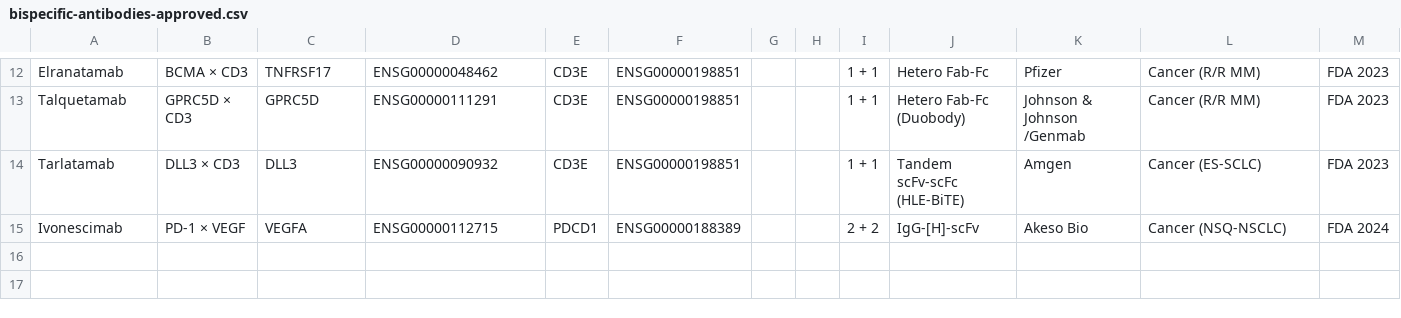
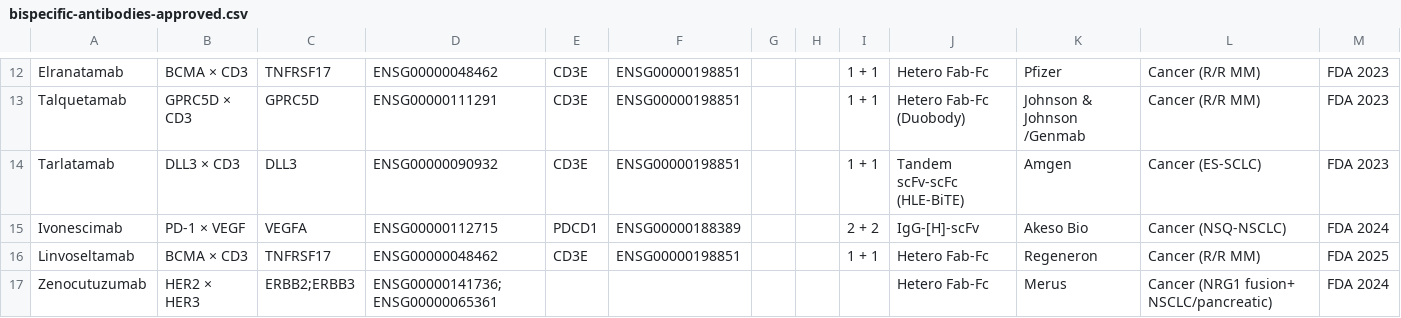
Before and after one commit to pirl-unc/pirlygenes, a CSV file: pirlygenes/data/bispecific-antibodies-approved.csv, drawn as a sheet; only a part is shown, gaps mark what is left out.

```diff
--- a/pirlygenes/data/bispecific-antibodies-approved.csv
+++ b/pirlygenes/data/bispecific-antibodies-approved.csv
@@ -15 +15,3 @@ Tarlatamab,DLL3 × CD3,DLL3,ENSG00000090932,CD3E,ENSG00000198851,,,1 + 1,Tan
 Ivonescimab,PD-1 × VEGF,VEGFA,ENSG00000112715,PDCD1,ENSG00000188389,,,2 + 2,IgG-[H]-scFv,Akeso Bio,Cancer (NSQ-NSCLC),FDA 2024
+Linvoseltamab,BCMA × CD3,TNFRSF17,ENSG00000048462,CD3E,ENSG00000198851,,,1 + 1,Hetero Fab-Fc,Regeneron,Cancer (R/R MM),FDA 2025
+Zenocutuzumab,HER2 × HER3,ERBB2;ERBB3,ENSG00000141736;ENSG00000065361,,,,,,Hetero Fab-Fc,Merus,Cancer (NRG1 fusion+ NSCLC/pancreatic),FDA 2024
```
Also changed, not shown: pirlygenes/data/ADC-approved.csv, pirlygenes/data/multispecific-tcell-engager-trials.csv, 4 other files.
